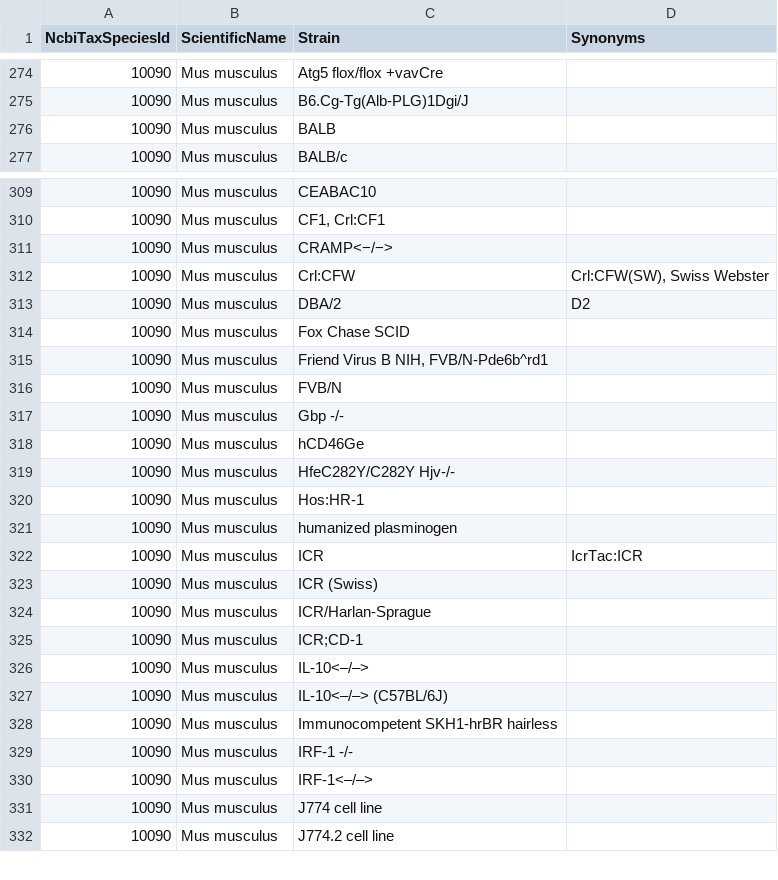
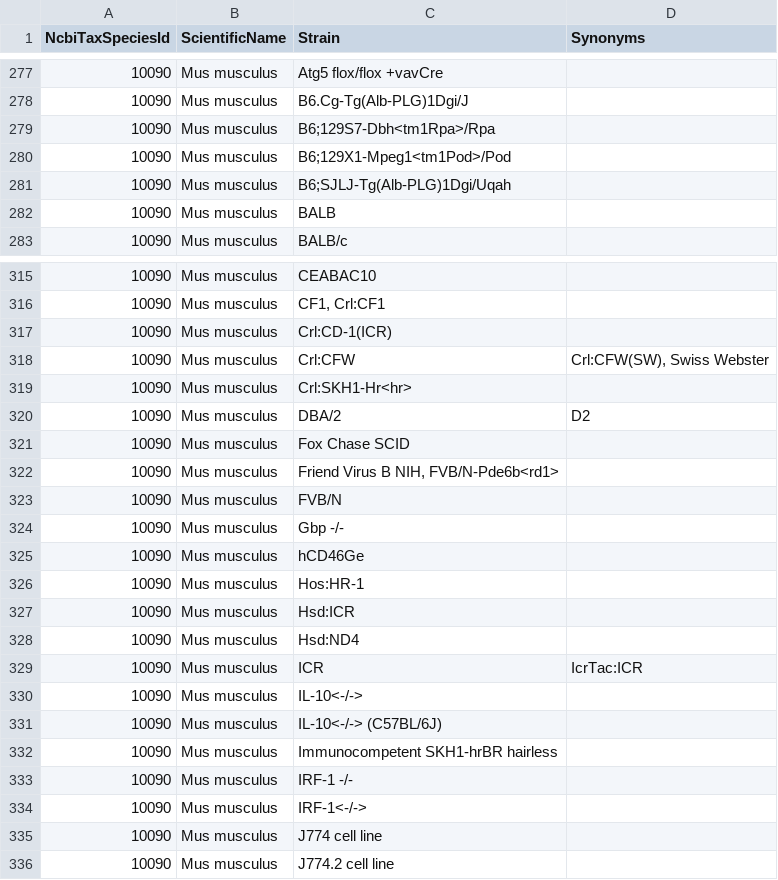
Before and after one commit to PHI-base/canto-config, a CSV file: data/host_strains.csv, drawn as a sheet; only a part is shown, gaps mark what is left out; the diff covers the shown part only.

Commit message:
Update pathogen and host strain lists
- Remove strain AF293 (duplicate of Af293)
- Add shorter names for ecotypes, and cultivars of subspecies
- Apply MGI corrections to M. musculus strain names
- Correct superscript syntax on M. musculus strains

```diff
--- a/data/host_strains.csv
+++ b/data/host_strains.csv
@@ -275,2 +279,5 @@ NcbiTaxSpeciesId,ScientificName,Strain,Synonyms
 10090,Mus musculus,B6.Cg-Tg(Alb-PLG)1Dgi/J,
+10090,Mus musculus,B6;129S7-Dbh<tm1Rpa>/Rpa,
+10090,Mus musculus,B6;129X1-Mpeg1<tm1Pod>/Pod,
+10090,Mus musculus,B6;SJLJ-Tg(Alb-PLG)1Dgi/Uqah,
 10090,Mus musculus,BALB,
@@ -310,7 +317,8 @@ NcbiTaxSpeciesId,ScientificName,Strain,Synonyms
 10090,Mus musculus,"CF1, Crl:CF1",
-10090,Mus musculus,CRAMP<−/−>,
+10090,Mus musculus,Crl:CD-1(ICR),
 10090,Mus musculus,Crl:CFW,"Crl:CFW(SW), Swiss Webster"
+10090,Mus musculus,Crl:SKH1-Hr<hr>,
 10090,Mus musculus,DBA/2,D2
 10090,Mus musculus,Fox Chase SCID,
-10090,Mus musculus,"Friend Virus B NIH, FVB/N-Pde6b^rd1",
+10090,Mus musculus,"Friend Virus B NIH, FVB/N-Pde6b<rd1>",
 10090,Mus musculus,FVB/N,
@@ -318,14 +326,11 @@ NcbiTaxSpeciesId,ScientificName,Strain,Synonyms
 10090,Mus musculus,hCD46Ge,
-10090,Mus musculus,HfeC282Y/C282Y Hjv-/-,
 10090,Mus musculus,Hos:HR-1,
-10090,Mus musculus,humanized plasminogen,
+10090,Mus musculus,Hsd:ICR,
+10090,Mus musculus,Hsd:ND4,
 10090,Mus musculus,ICR,IcrTac:ICR
-10090,Mus musculus,ICR (Swiss),
-10090,Mus musculus,ICR/Harlan-Sprague,
-10090,Mus musculus,ICR;CD-1,
-10090,Mus musculus,IL-10<–/–>,
-10090,Mus musculus,IL-10<–/–> (C57BL/6J),
+10090,Mus musculus,IL-10<-/->,
+10090,Mus musculus,IL-10<-/-> (C57BL/6J),
 10090,Mus musculus,Immunocompetent SKH1-hrBR hairless,
 10090,Mus musculus,IRF-1 -/-,
-10090,Mus musculus,IRF-1<–/–>,
+10090,Mus musculus,IRF-1<-/->,
 10090,Mus musculus,J774 cell line,
```
Also changed, not shown: 4 added rows, 5 removed rows and 72 edited cells elsewhere in this file, data/pathogen_strains.csv.
